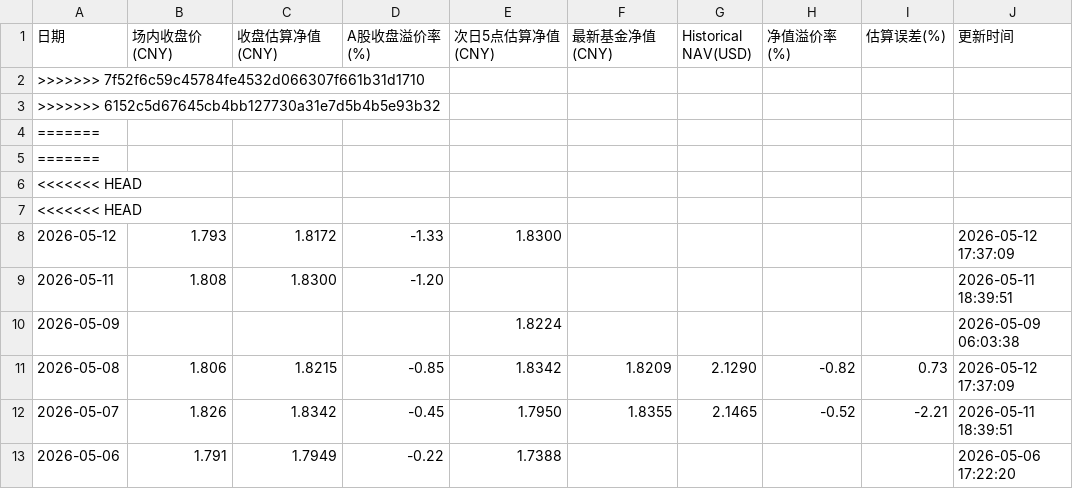
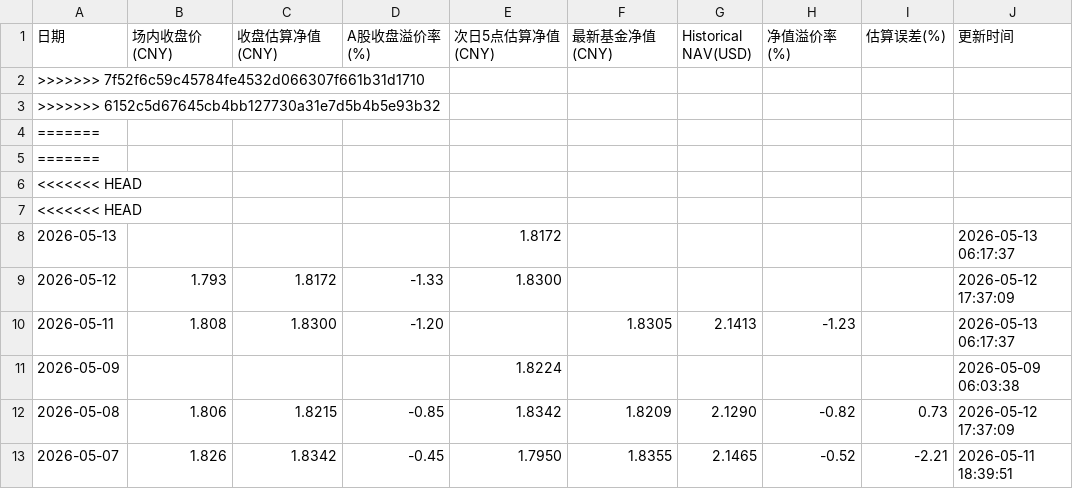
Before and after one commit to EternityPeng/IOPV, a CSV file: cache/159687/nav_history.csv, drawn as a sheet; only a part is shown; the shorter side is filled out with more unchanged rows.

```diff
--- a/cache/159687/nav_history.csv
+++ b/cache/159687/nav_history.csv
@@ -7,4 +7,5 @@
 <<<<<<< HEAD,,,,,,,,,
+2026-05-13,,,,1.8172,,,,,2026-05-13 06:17:37
 2026-05-12,1.793,1.8172,-1.33,1.8300,,,,,2026-05-12 17:37:09
-2026-05-11,1.808,1.8300,-1.20,,,,,,2026-05-11 18:39:51
+2026-05-11,1.808,1.8300,-1.20,,1.8305,2.1413,-1.23,,2026-05-13 06:17:37
 2026-05-09,,,,1.8224,,,,,2026-05-09 06:03:38
```
Also changed, not shown: cache/513730/nav_history.csv, cache/520580/nav_history.csv, 12 other files.
